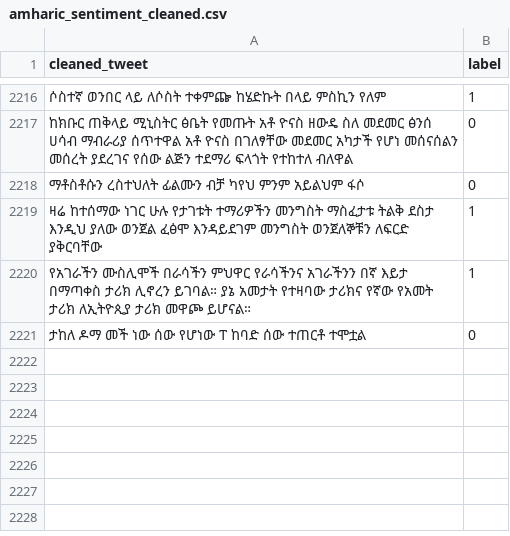
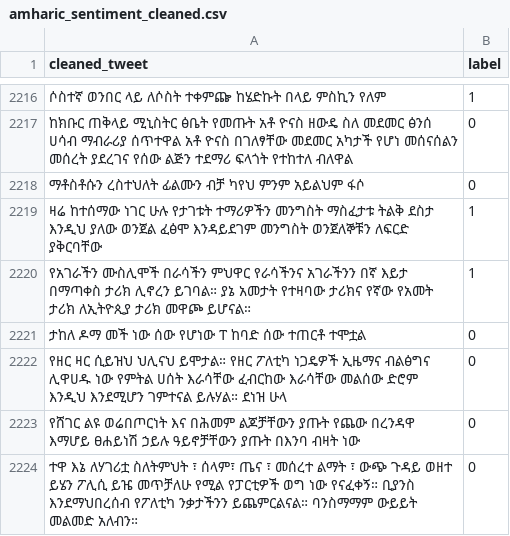
Before and after one commit to BytePhilosopher/Amharic-sentiment-analysis-with-feedback, a CSV file: data/processed/amharic_sentiment_cleaned.csv, drawn as a sheet; only a part is shown, gaps mark what is left out; the diff names each change by its address in the sheet, - before the commit and + after, or states it on an @@ line.

```diff
--- a/data/processed/amharic_sentiment_cleaned.csv
+++ b/data/processed/amharic_sentiment_cleaned.csv
+row 2222: የዘር ዛር ሲይዝህ ህሊናህ ይሞታል። የዘር ፖለቲካ ነጋዴዎች ኢዜማና ብልፅግና ሊዋሀዱ ነው የምትል ሀሰት እራሳቸው ፈብርከው እራሳቸው መልሰው ድሮም እንዲህ እንደሚሆን ገምተናል ይሉሃል። ደነዝ ሁላ | 0
+row 2223: የሸገር ልዩ ወሬበጦርነት እና በሕመም ልጆቻቸውን ያጡት የጨው በረንዳዋ እማሆይ ፀሐይነሽ ኃይሉ ዓይኖቻቸውን ያጡት በእንባ ብዛት ነው | 0
+row 2224: ተዋ እኔ ለሃገሪቷ ስለትምህት ፣ ሰላም፣ ጤና ፣ መሰረተ ልማት ፣ ውጭ ጉዳይ ወዘተ ይሄን ፖሊሲ ይዤ መጥቻለሁ የሚል የፓርቲዎች ወግ ነው የናፈቀኝ። ቢያንስ እንደማህበረሰብ የፖለቲካ ንቃታችንን ይጨምርልናል። ባንስማማም ውይይት መልመድ አለብን። | 0
```
Also changed, not shown: 3 other files.
